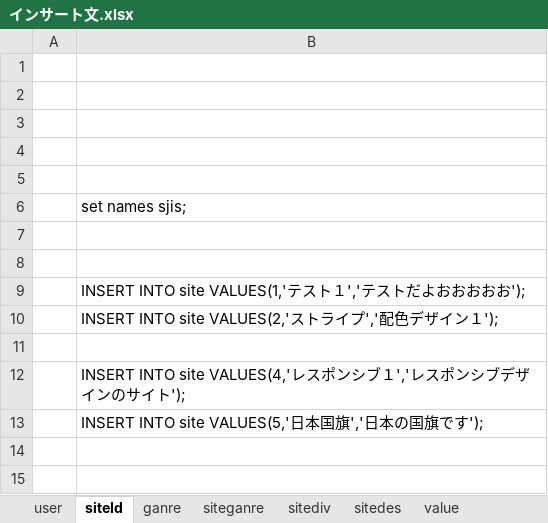
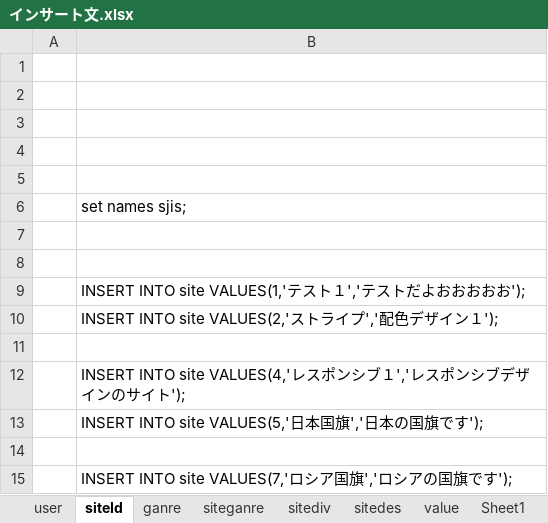
Before and after one commit to nu788/iroiro, an Excel workbook: インサート文.xlsx, sheet siteId, drawn as a sheet; values as stored, in another font and other column widths than the file's, no borders; the diff names each change by its address in the sheet, - before the commit and + after, or states it on an @@ line.

```diff
--- a/インサート文.xlsx (sheet siteId)
+++ b/インサート文.xlsx (sheet siteId)
+sheet tab: Sheet1
+row 14: (empty)
+row 15:  | INSERT INTO site VALUES(7,'ロシア国旗','ロシアの国旗です');
```
Also changed, not shown: sheet sitediv, sheet siteganre, 16 other files.
